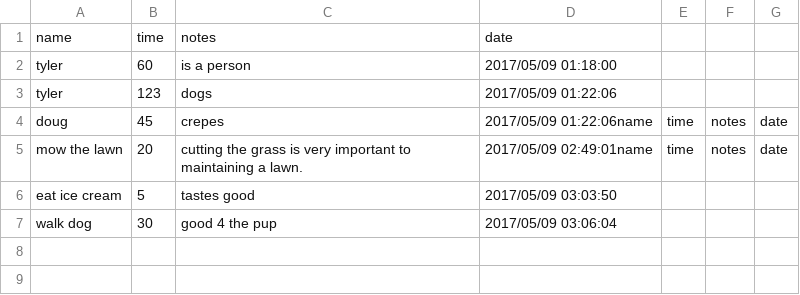
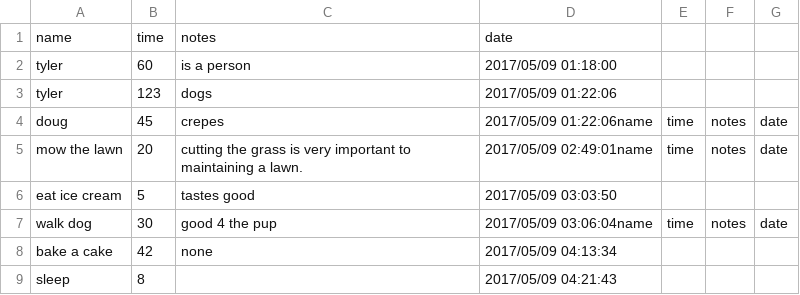
Before and after one commit to TylerShand/Work_Log, a CSV file: work_logs.csv, drawn as a sheet.

```diff
--- a/work_logs.csv
+++ b/work_logs.csv
@@ -6,2 +6,4 @@ mow the lawn,20,cutting the grass is very important to maintaining a lawn.,2017/
 eat ice cream,5,tastes good,2017/05/09 03:03:50
-walk dog,30,good 4 the pup,2017/05/09 03:06:04
+walk dog,30,good 4 the pup,2017/05/09 03:06:04name,time,notes,date
+bake a cake,42,none,2017/05/09 04:13:34
+sleep,8,,2017/05/09 04:21:43
```
Also changed, not shown: 3 other files.
